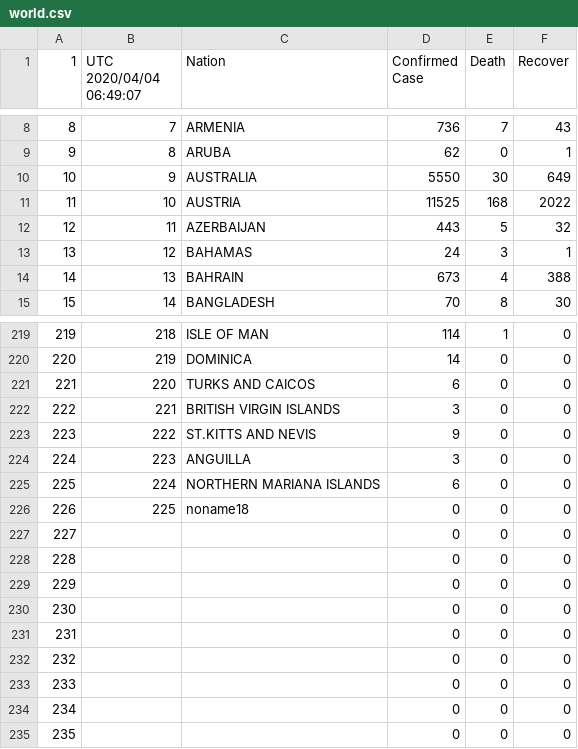
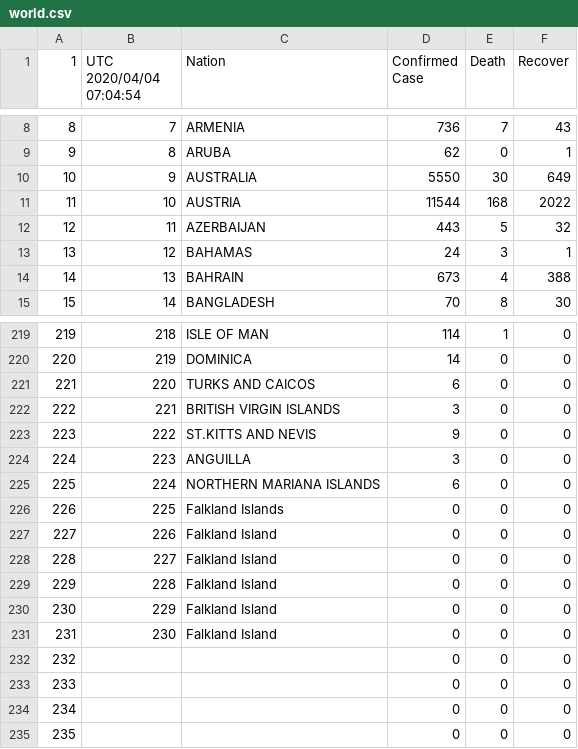
Before and after one commit to restrepo/COVID-19, a CSV file: explore/world.csv, drawn as a sheet; only a part is shown, gaps mark what is left out; the diff names each change by its address in the sheet, - before the commit and + after, or states it on an @@ line.

```diff
--- a/explore/world.csv
+++ b/explore/world.csv
-B1: UTC 2020/04/04 06:49:07
+B1: UTC 2020/04/04 07:04:54
-D11 (Confirmed Case): 11525
+D11 (Confirmed Case): 11544
-C226 (Nation): noname18
+C226 (Nation): Falkland Islands
-B227 (UTC 2020/04/04 07:04:54): (empty)
+B227 (UTC 2020/04/04 07:04:54): 226
-C227:C231 (Nation): (empty)
+C227:C231 (Nation): Falkland Island
-B228 (UTC 2020/04/04 07:04:54): (empty)
+B228 (UTC 2020/04/04 07:04:54): 227
-B229 (UTC 2020/04/04 07:04:54): (empty)
+B229 (UTC 2020/04/04 07:04:54): 228
-B230 (UTC 2020/04/04 07:04:54): (empty)
+B230 (UTC 2020/04/04 07:04:54): 229
-B231 (UTC 2020/04/04 07:04:54): (empty)
+B231 (UTC 2020/04/04 07:04:54): 230
```
Also changed, not shown: 2 other files.
